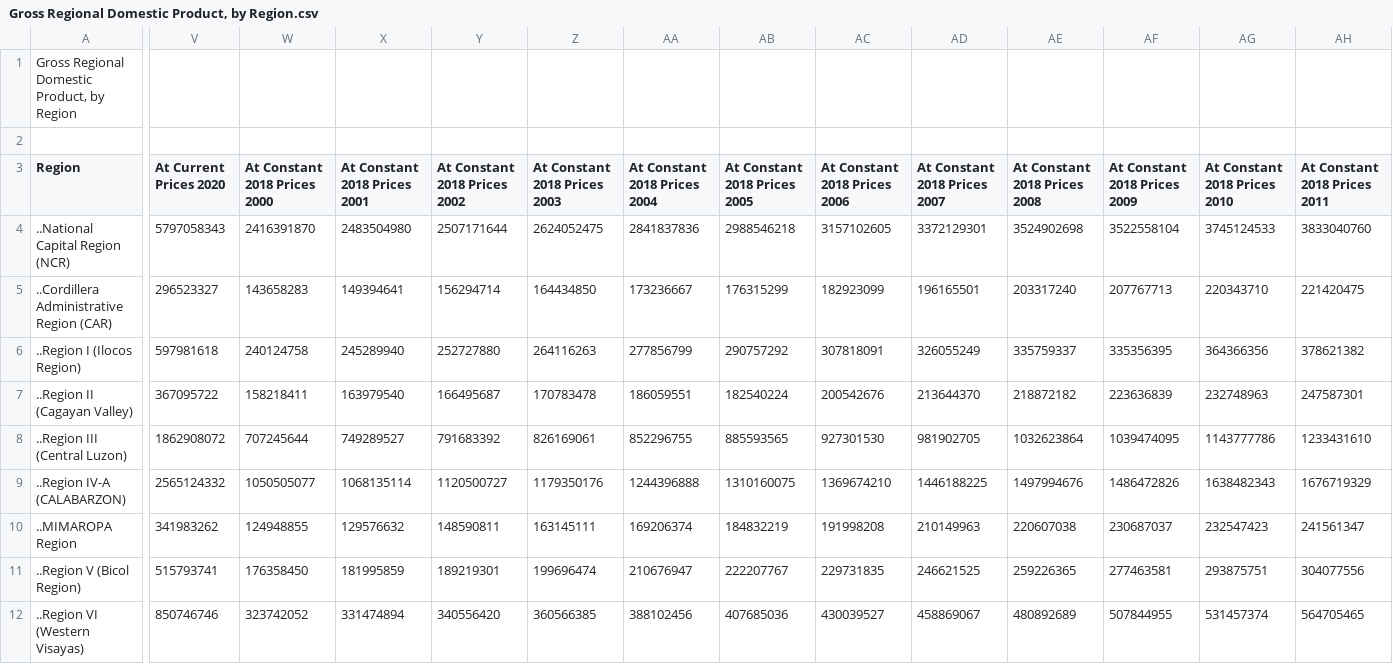
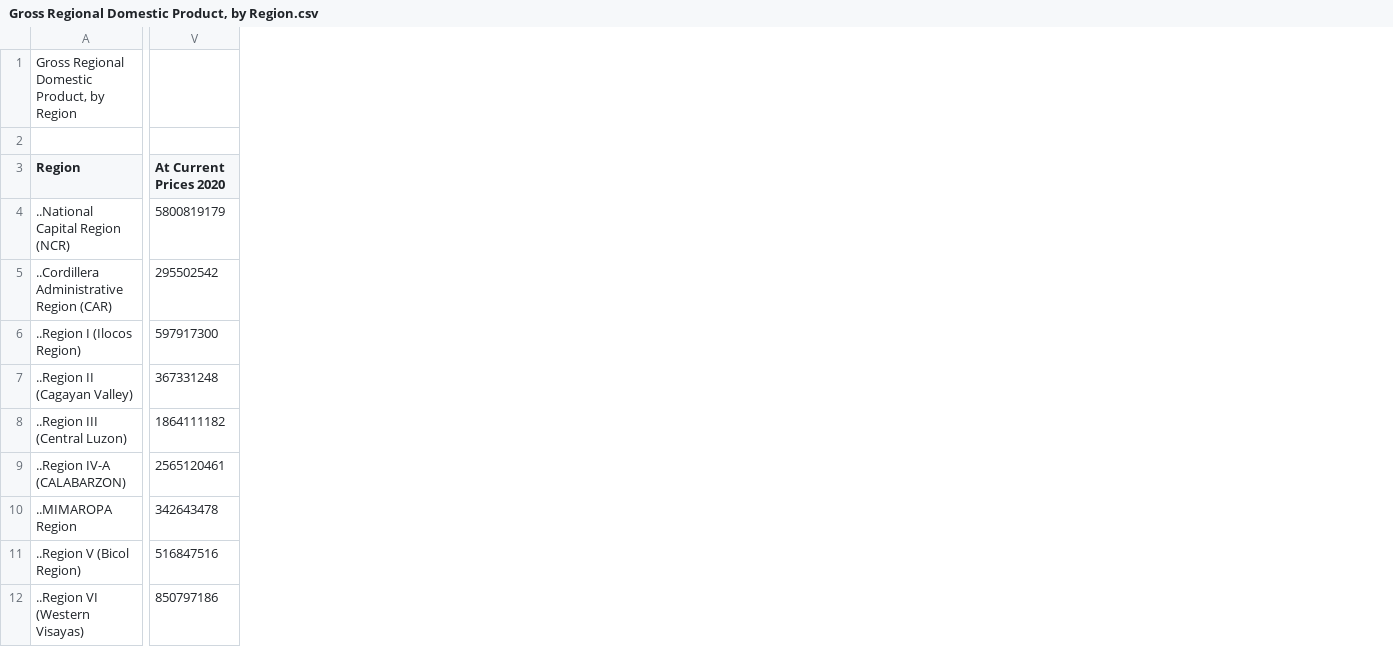
Before and after one commit to francheska-vicente/datapre-project, a CSV file: data/Gross Regional Domestic Product, by Region.csv, drawn as a sheet; only a part is shown, gaps mark what is left out; removed rows and columns are numbered as before the commit, all else as after; the diff covers the shown part only; the diff names each change by its address in the sheet, - before the commit and + after, or states it on an @@ line.

Commit message:
Updated Preprocessing
- updated the supplementary dataset (files, loading and cleaning)
- added Secondary Drop out rates (in loading and cleaning part)
- removed unsued csv files

```diff
--- a/data/Gross Regional Domestic Product, by Region.csv
+++ b/data/Gross Regional Domestic Product, by Region.csv
-column W (At Constant 2018 Prices 2000), rows 4-12: 2416391870 | 143658283 | 240124758 | 158218411 | 707245644 | 1050505077 | 124948855 | 176358450 | 323742052
-column X (At Constant 2018 Prices 2001), rows 4-12: 2483504980 | 149394641 | 245289940 | 163979540 | 749289527 | 1068135114 | 129576632 | 181995859 | 331474894
-column Y (At Constant 2018 Prices 2002), rows 4-12: 2507171644 | 156294714 | 252727880 | 166495687 | 791683392 | 1120500727 | 148590811 | 189219301 | 340556420
-column Z (At Constant 2018 Prices 2003), rows 4-12: 2624052475 | 164434850 | 264116263 | 170783478 | 826169061 | 1179350176 | 163145111 | 199696474 | 360566385
-column AA (At Constant 2018 Prices 2004), rows 4-12: 2841837836 | 173236667 | 277856799 | 186059551 | 852296755 | 1244396888 | 169206374 | 210676947 | 388102456
-column AB (At Constant 2018 Prices 2005), rows 4-12: 2988546218 | 176315299 | 290757292 | 182540224 | 885593565 | 1310160075 | 184832219 | 222207767 | 407685036
-column AC (At Constant 2018 Prices 2006), rows 4-12: 3157102605 | 182923099 | 307818091 | 200542676 | 927301530 | 1369674210 | 191998208 | 229731835 | 430039527
-column AD (At Constant 2018 Prices 2007), rows 4-12: 3372129301 | 196165501 | 326055249 | 213644370 | 981902705 | 1446188225 | 210149963 | 246621525 | 458869067
-column AE (At Constant 2018 Prices 2008), rows 4-12: 3524902698 | 203317240 | 335759337 | 218872182 | 1032623864 | 1497994676 | 220607038 | 259226365 | 480892689
-column AF (At Constant 2018 Prices 2009), rows 4-12: 3522558104 | 207767713 | 335356395 | 223636839 | 1039474095 | 1486472826 | 230687037 | 277463581 | 507844955
-column AG (At Constant 2018 Prices 2010), rows 4-12: 3745124533 | 220343710 | 364366356 | 232748963 | 1143777786 | 1638482343 | 232547423 | 293875751 | 531457374
-column AH (At Constant 2018 Prices 2011), rows 4-12: 3833040760 | 221420475 | 378621382 | 247587301 | 1233431610 | 1676719329 | 241561347 | 304077556 | 564705465
-V4 (At Current Prices 2020): 5797058343
+V4 (At Current Prices 2020): 5800819179
-V5 (At Current Prices 2020): 296523327
+V5 (At Current Prices 2020): 295502542
-V6 (At Current Prices 2020): 597981618
+V6 (At Current Prices 2020): 597917300
-V7 (At Current Prices 2020): 367095722
+V7 (At Current Prices 2020): 367331248
-V8 (At Current Prices 2020): 1862908072
+V8 (At Current Prices 2020): 1864111182
-V9 (At Current Prices 2020): 2565124332
+V9 (At Current Prices 2020): 2565120461
-V10 (At Current Prices 2020): 341983262
+V10 (At Current Prices 2020): 342643478
-V11 (At Current Prices 2020): 515793741
+V11 (At Current Prices 2020): 516847516
-V12 (At Current Prices 2020): 850746746
+V12 (At Current Prices 2020): 850797186
```
Also changed, not shown: 1 added column, 9 removed columns and 9 edited cells elsewhere in this file, data/Changes in Inventories, by Region.csv, data/Government Final Consumption Expenditure, by Region, Growth Rates.csv, 7 other files.
